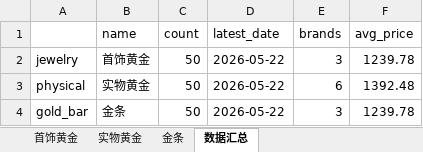
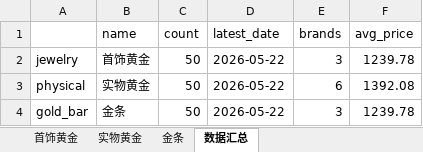
Before and after one commit to chengazhen/python-gold, an Excel workbook: combined_gold_data.xlsx, sheet 数据汇总, drawn as a sheet; values as stored, in another font and other column widths than the file's, no borders; the diff names each change by its address in the sheet, - before the commit and + after, or states it on an @@ line.

```diff
--- a/combined_gold_data.xlsx (sheet 数据汇总)
+++ b/combined_gold_data.xlsx (sheet 数据汇总)
-F3 (avg_price): 1392.48
+F3 (avg_price): 1392.08
```
Also changed, not shown: sheet 实物黄金, sheet 金条, sheet 首饰黄金, gold_bar_latest.xlsx, jewelry_gold_latest.xlsx, 10 other files.
